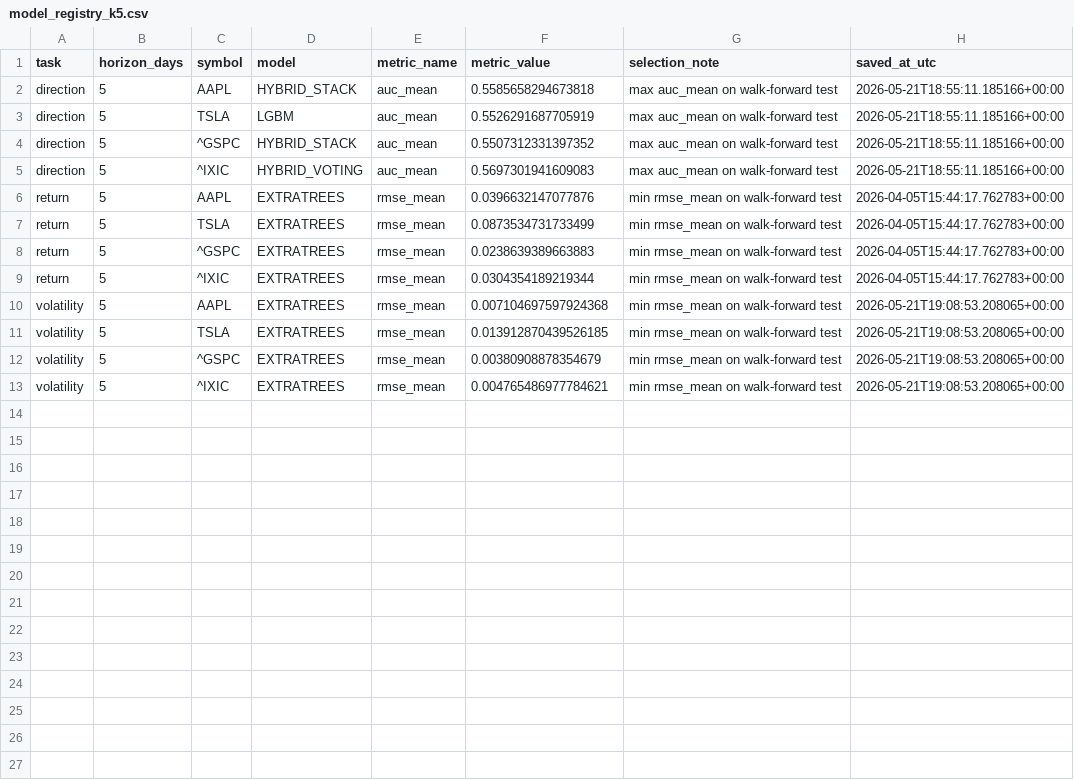
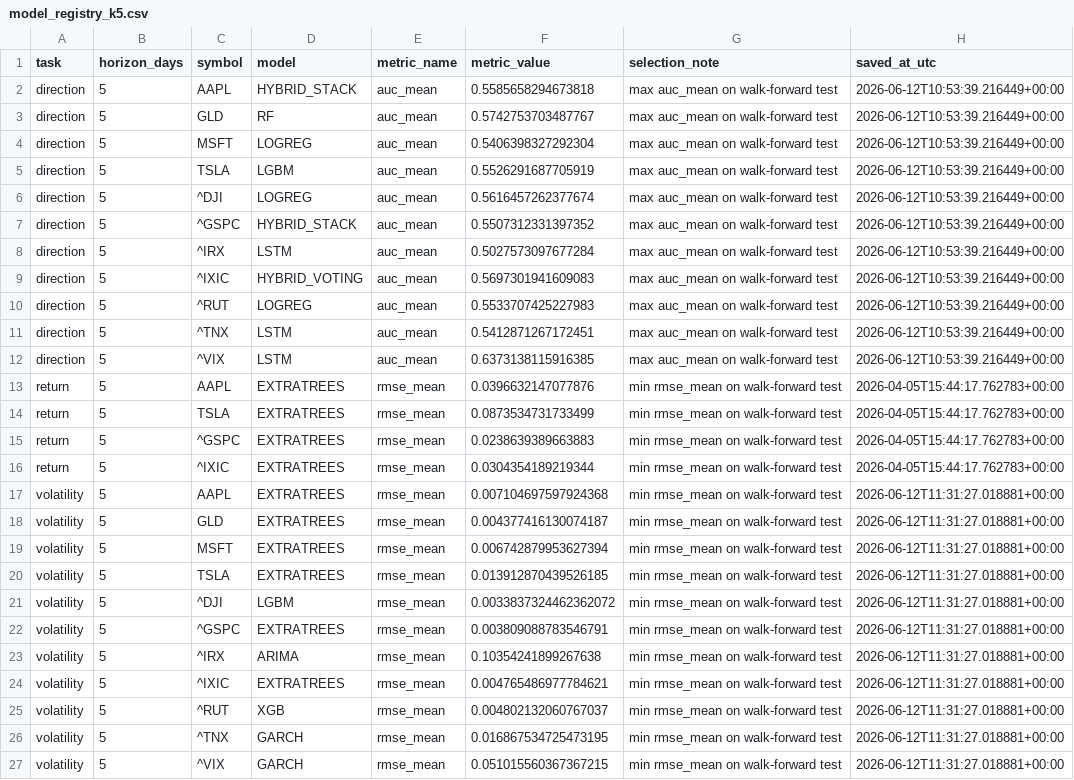
Before and after one commit to Asad600-star/Master_of_Degree, a CSV file: artifacts/model_registry_k5.csv, drawn as a sheet.

```diff
--- a/artifacts/model_registry_k5.csv
+++ b/artifacts/model_registry_k5.csv
@@ -1,6 +1,13 @@
 task,horizon_days,symbol,model,metric_name,metric_value,selection_note,saved_at_utc
-direction,5,AAPL,HYBRID_STACK,auc_mean,0.5585658294673818,max auc_mean on walk-forward test,2026-05-21T18:55:11.185166+00:00
-direction,5,TSLA,LGBM,auc_mean,0.5526291687705919,max auc_mean on walk-forward test,2026-05-21T18:55:11.185166+00:00
-direction,5,^GSPC,HYBRID_STACK,auc_mean,0.5507312331397352,max auc_mean on walk-forward test,2026-05-21T18:55:11.185166+00:00
-direction,5,^IXIC,HYBRID_VOTING,auc_mean,0.5697301941609083,max auc_mean on walk-forward test,2026-05-21T18:55:11.185166+00:00
+direction,5,AAPL,HYBRID_STACK,auc_mean,0.5585658294673818,max auc_mean on walk-forward test,2026-06-12T10:53:39.216449+00:00
+direction,5,GLD,RF,auc_mean,0.5742753703487767,max auc_mean on walk-forward test,2026-06-12T10:53:39.216449+00:00
+direction,5,MSFT,LOGREG,auc_mean,0.5406398327292304,max auc_mean on walk-forward test,2026-06-12T10:53:39.216449+00:00
+direction,5,TSLA,LGBM,auc_mean,0.5526291687705919,max auc_mean on walk-forward test,2026-06-12T10:53:39.216449+00:00
+direction,5,^DJI,LOGREG,auc_mean,0.5616457262377674,max auc_mean on walk-forward test,2026-06-12T10:53:39.216449+00:00
+direction,5,^GSPC,HYBRID_STACK,auc_mean,0.5507312331397352,max auc_mean on walk-forward test,2026-06-12T10:53:39.216449+00:00
+direction,5,^IRX,LSTM,auc_mean,0.5027573097677284,max auc_mean on walk-forward test,2026-06-12T10:53:39.216449+00:00
+direction,5,^IXIC,HYBRID_VOTING,auc_mean,0.5697301941609083,max auc_mean on walk-forward test,2026-06-12T10:53:39.216449+00:00
+direction,5,^RUT,LOGREG,auc_mean,0.5533707425227983,max auc_mean on walk-forward test,2026-06-12T10:53:39.216449+00:00
+direction,5,^TNX,LSTM,auc_mean,0.5412871267172451,max auc_mean on walk-forward test,2026-06-12T10:53:39.216449+00:00
+direction,5,^VIX,LSTM,auc_mean,0.6373138115916385,max auc_mean on walk-forward test,2026-06-12T10:53:39.216449+00:00
 return,5,AAPL,EXTRATREES,rmse_mean,0.0396632147077876,min rmse_mean on walk-forward test,2026-04-05T15:44:17.762783+00:00
@@ -9,5 +16,12 @@ return,5,^GSPC,EXTRATREES,rmse_mean,0.0238639389663883,min rmse_mean on walk-for
 return,5,^IXIC,EXTRATREES,rmse_mean,0.0304354189219344,min rmse_mean on walk-forward test,2026-04-05T15:44:17.762783+00:00
-volatility,5,AAPL,EXTRATREES,rmse_mean,0.007104697597924368,min rmse_mean on walk-forward test,2026-05-21T19:08:53.208065+00:00
-volatility,5,TSLA,EXTRATREES,rmse_mean,0.013912870439526185,min rmse_mean on walk-forward test,2026-05-21T19:08:53.208065+00:00
-volatility,5,^GSPC,EXTRATREES,rmse_mean,0.00380908878354679,min rmse_mean on walk-forward test,2026-05-21T19:08:53.208065+00:00
-volatility,5,^IXIC,EXTRATREES,rmse_mean,0.004765486977784621,min rmse_mean on walk-forward test,2026-05-21T19:08:53.208065+00:00
+volatility,5,AAPL,EXTRATREES,rmse_mean,0.007104697597924368,min rmse_mean on walk-forward test,2026-06-12T11:31:27.018881+00:00
+volatility,5,GLD,EXTRATREES,rmse_mean,0.004377416130074187,min rmse_mean on walk-forward test,2026-06-12T11:31:27.018881+00:00
+volatility,5,MSFT,EXTRATREES,rmse_mean,0.006742879953627394,min rmse_mean on walk-forward test,2026-06-12T11:31:27.018881+00:00
+volatility,5,TSLA,EXTRATREES,rmse_mean,0.013912870439526185,min rmse_mean on walk-forward test,2026-06-12T11:31:27.018881+00:00
+volatility,5,^DJI,LGBM,rmse_mean,0.0033837324462362072,min rmse_mean on walk-forward test,2026-06-12T11:31:27.018881+00:00
+volatility,5,^GSPC,EXTRATREES,rmse_mean,0.003809088783546791,min rmse_mean on walk-forward test,2026-06-12T11:31:27.018881+00:00
+volatility,5,^IRX,ARIMA,rmse_mean,0.10354241899267638,min rmse_mean on walk-forward test,2026-06-12T11:31:27.018881+00:00
+volatility,5,^IXIC,EXTRATREES,rmse_mean,0.004765486977784621,min rmse_mean on walk-forward test,2026-06-12T11:31:27.018881+00:00
+volatility,5,^RUT,XGB,rmse_mean,0.004802132060767037,min rmse_mean on walk-forward test,2026-06-12T11:31:27.018881+00:00
+volatility,5,^TNX,GARCH,rmse_mean,0.016867534725473195,min rmse_mean on walk-forward test,2026-06-12T11:31:27.018881+00:00
+volatility,5,^VIX,GARCH,rmse_mean,0.051015560367367215,min rmse_mean on walk-forward test,2026-06-12T11:31:27.018881+00:00
```
Also changed, not shown: artifacts/predictions_latest.csv, 13 other files.
